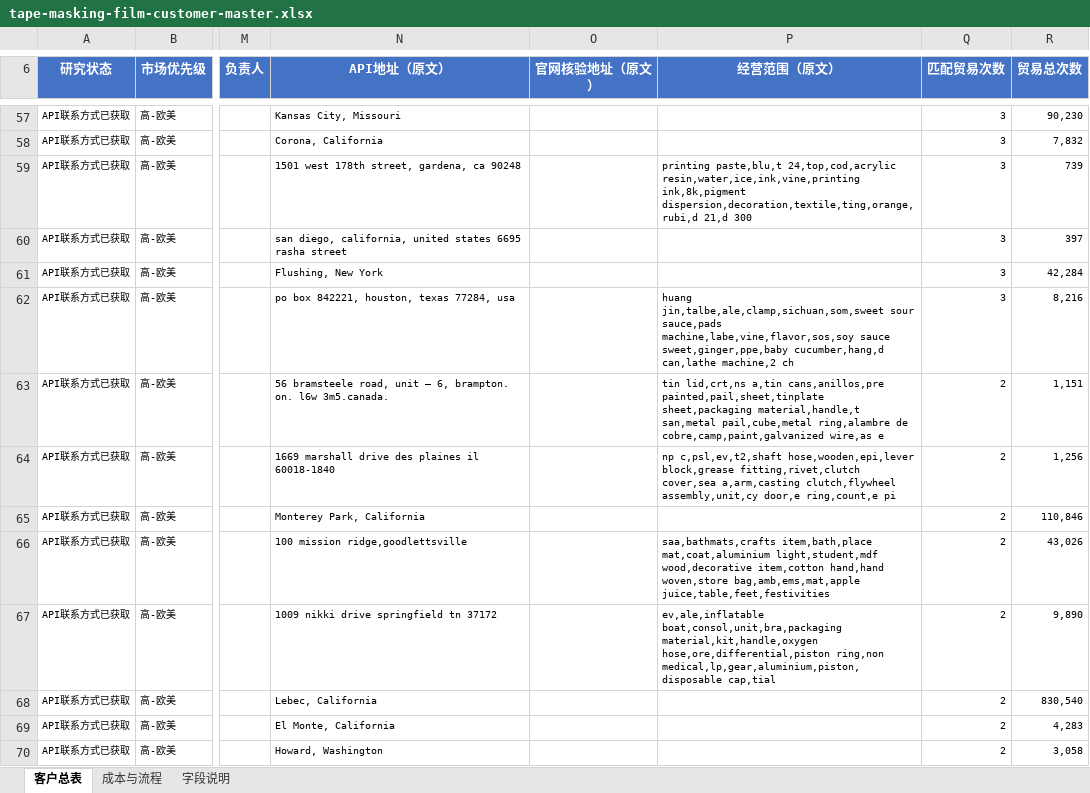
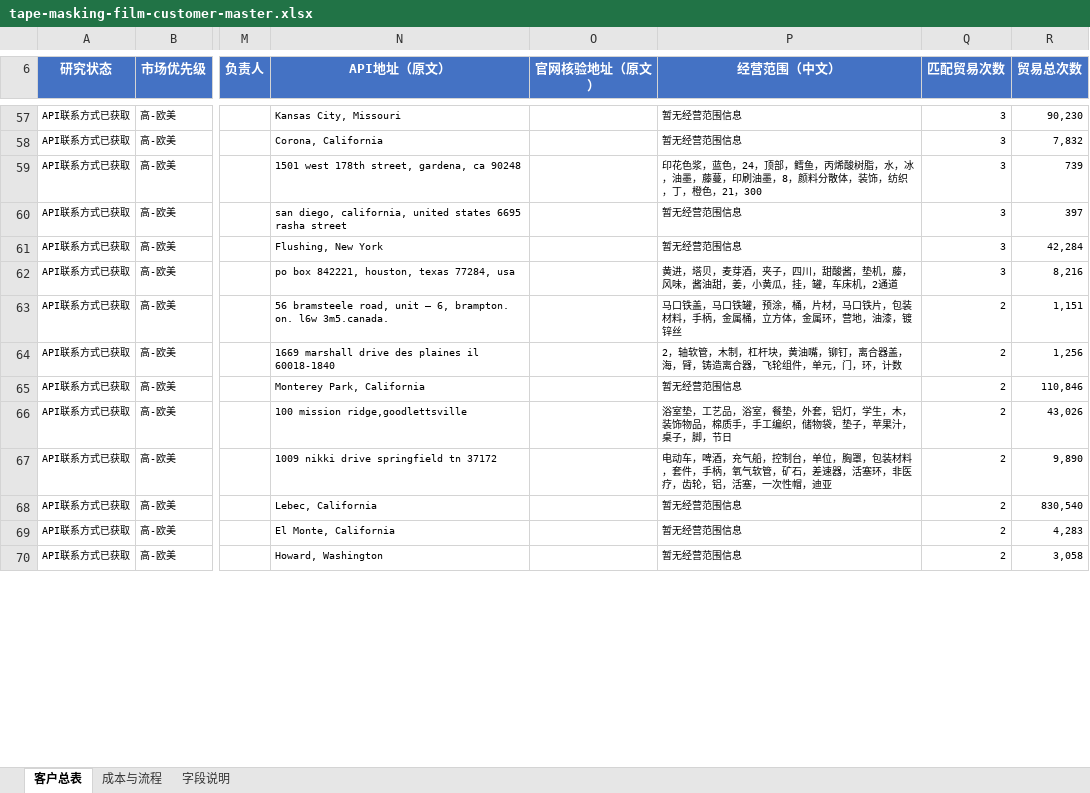
Before and after one commit to Stephen-creater/upkuajing-tape-masking-film-leads, an Excel workbook: deliverables/tape-masking-film-customer-master.xlsx, sheet 客户总表, drawn as a sheet; only a part is shown, gaps mark what is left out; values as stored, in another font and other column widths than the file's, no borders; conditional formats and table styles not drawn; the diff covers the shown part only; the diff names each change by its address in the sheet, - before the commit and + after, or states it on an @@ line.

```diff
--- a/deliverables/tape-masking-film-customer-master.xlsx (sheet 客户总表)
+++ b/deliverables/tape-masking-film-customer-master.xlsx (sheet 客户总表)
-P6: 经营范围（原文）
+P6: 经营范围（中文）
-P57:P58 (经营范围（中文）): (empty)
+P57:P58 (经营范围（中文）): 暂无经营范围信息
-P59 (经营范围（中文）): printing paste,blu,t 24,top,cod,acrylic resin,water,ice,ink,vine,printing ink,8k,pigment dispersion,decoration,textile,ting,orange,rubi,d 21,d 300
+P59 (经营范围（中文）): 印花色浆，蓝色，24，顶部，鳕鱼，丙烯酸树脂，水，冰，油墨，藤蔓，印刷油墨，8，颜料分散体，装饰，纺织，丁，橙色，21，300
-P60:P61 (经营范围（中文）): (empty)
+P60:P61 (经营范围（中文）): 暂无经营范围信息
-P62 (经营范围（中文）): huang jin,talbe,ale,clamp,sichuan,som,sweet sour sauce,pads machine,labe,vine,flavor,sos,soy sauce sweet,ginger,ppe,baby cucumber,hang,d can,lathe machine,2 ch
+P62 (经营范围（中文）): 黄进，塔贝，麦芽酒，夹子，四川，甜酸酱，垫机，藤，风味，酱油甜，姜，小黄瓜，挂，罐，车床机，2通道
-P63 (经营范围（中文）): tin lid,crt,ns a,tin cans,anillos,pre painted,pail,sheet,tinplate sheet,packaging material,handle,t san,metal pail,cube,metal ring,alambre de cobre,camp,paint,galvanized wire,as e
+P63 (经营范围（中文）): 马口铁盖，马口铁罐，预涂，桶，片材，马口铁片，包装材料，手柄，金属桶，立方体，金属环，营地，油漆，镀锌丝
-P64 (经营范围（中文）): np c,psl,ev,t2,shaft hose,wooden,epi,lever block,grease fitting,rivet,clutch cover,sea a,arm,casting clutch,flywheel assembly,unit,cy door,e ring,count,e pi
+P64 (经营范围（中文）): 2，轴软管，木制，杠杆块，黄油嘴，铆钉，离合器盖，海，臂，铸造离合器，飞轮组件，单元，门，环，计数
-P65 (经营范围（中文）): (empty)
+P65 (经营范围（中文）): 暂无经营范围信息
-P66 (经营范围（中文）): saa,bathmats,crafts item,bath,place mat,coat,aluminium light,student,mdf wood,decorative item,cotton hand,hand woven,store bag,amb,ems,mat,apple juice,table,feet,festivities
+P66 (经营范围（中文）): 浴室垫，工艺品，浴室，餐垫，外套，铝灯，学生，木，装饰物品，棉质手，手工编织，储物袋，垫子，苹果汁，桌子，脚，节日
-P67 (经营范围（中文）): ev,ale,inflatable boat,consol,unit,bra,packaging material,kit,handle,oxygen hose,ore,differential,piston ring,non medical,lp,gear,aluminium,piston,disposable cap,tial
+P67 (经营范围（中文）): 电动车，啤酒，充气船，控制台，单位，胸罩，包装材料，套件，手柄，氧气软管，矿石，差速器，活塞环，非医疗，齿轮，铝，活塞，一次性帽，迪亚
-P68:P70 (经营范围（中文）): (empty)
+P68:P70 (经营范围（中文）): 暂无经营范围信息
```
Also changed, not shown: 237 edited cells elsewhere in this sheet, sheet 字段说明, 8 other files.
